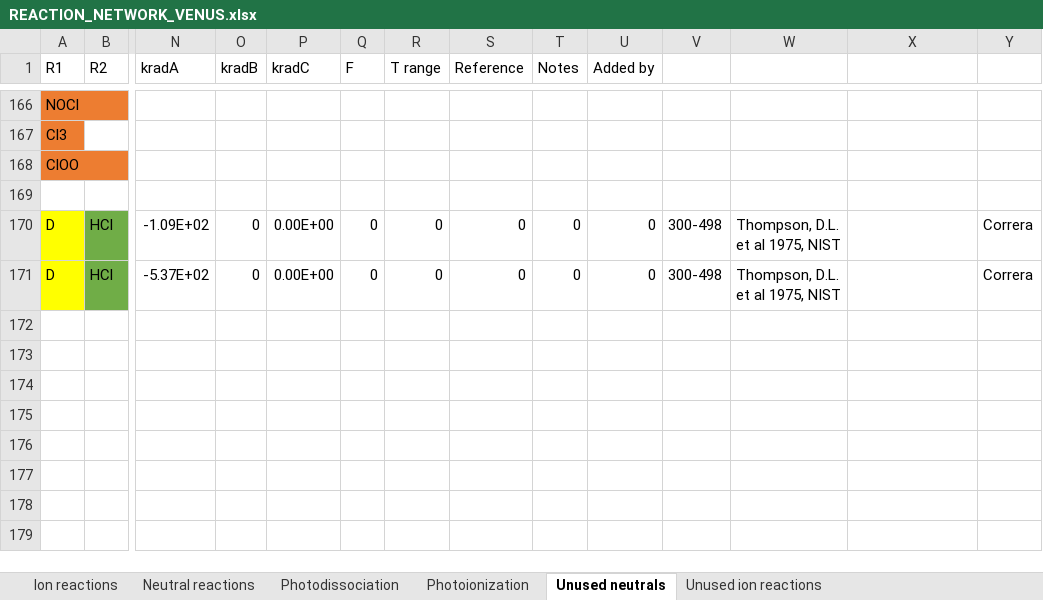
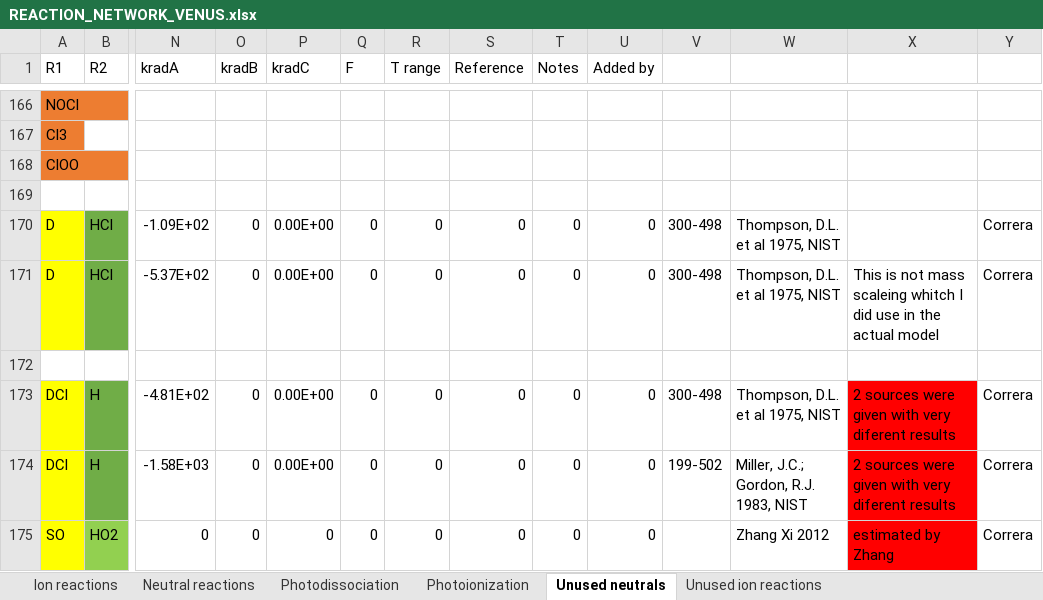
Before and after one commit to emcangi/bluejay, an Excel workbook: Venus-Inputs/REACTION_NETWORK_VENUS.xlsx, sheet Unused neutrals, drawn as a sheet; only a part is shown, gaps mark what is left out; values as stored, in another font and other column widths than the file's, no borders; rows hold the shown columns only; the diff names each change by its address in the sheet, - before the commit and + after, or states it on an @@ line.

```diff
--- a/Venus-Inputs/REACTION_NETWORK_VENUS.xlsx (sheet Unused neutrals)
+++ b/Venus-Inputs/REACTION_NETWORK_VENUS.xlsx (sheet Unused neutrals)
-X171: (empty)
+X171: This is not mass scaleing whitch I did use in the actual model
+row 172: (empty)
+row 173: DCl | H | -4.81E+02 | 0 | 0.00E+00 | 0 | 0 | 0 | 0 | 0 | 300-498 | Thompson, D.L. et al 1975, NIST | 2 sources were given with very diferent results | Correra
+row 174: DCl | H | -1.58E+03 | 0 | 0.00E+00 | 0 | 0 | 0 | 0 | 0 | 199-502 | Miller, J.C.; Gordon, R.J. 1983, NIST | 2 sources were given with very diferent results | Correra
+row 175: SO | HO2 | 0 | 0 | 0 | 0 | 0 | 0 | 0 | 0 |  | Zhang Xi 2012 | estimated by Zhang | Correra
```
Also changed, not shown: sheet Neutral reactions.
